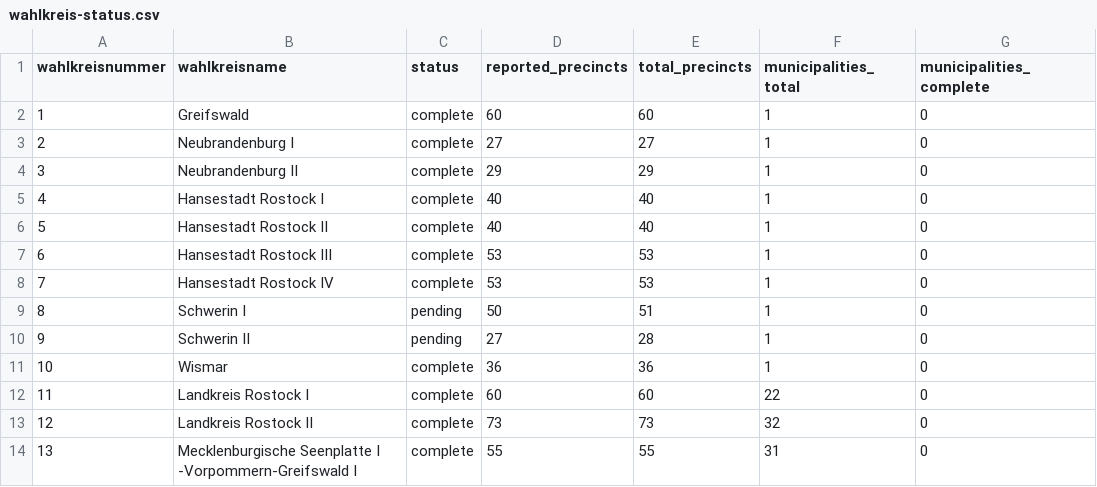
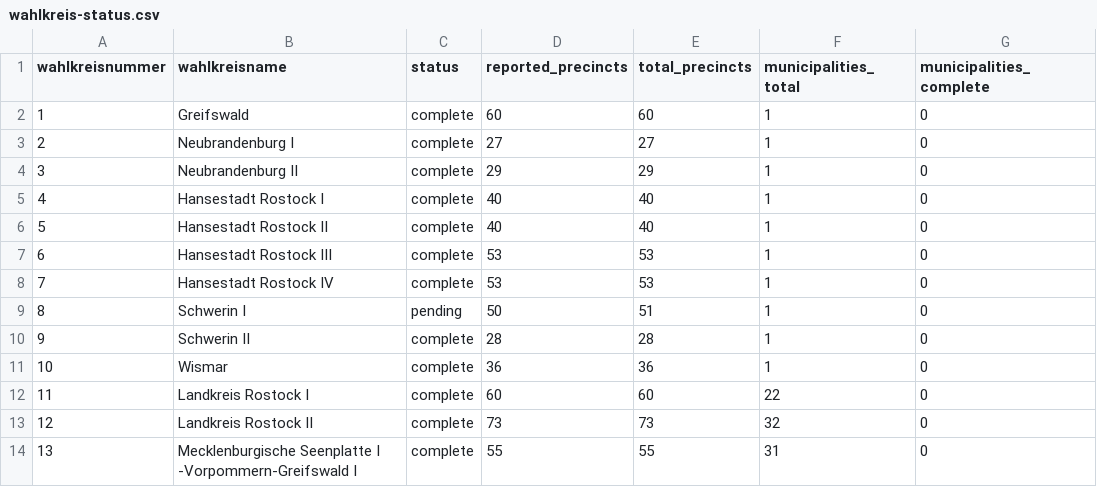
Before and after one commit to volzinnovation/wahl-monitor.de, a CSV file: data/2026-mv/metadata/wahlkreis-status.csv, drawn as a sheet; only a part is shown; the diff names each change by its address in the sheet, - before the commit and + after, or states it on an @@ line.

```diff
--- a/data/2026-mv/metadata/wahlkreis-status.csv
+++ b/data/2026-mv/metadata/wahlkreis-status.csv
-C10 (status): pending
+C10 (status): complete
-D10 (reported_precincts): 27
+D10 (reported_precincts): 28
```
Also changed, not shown: data/2026-mv/latest/statla_snapshots.csv, data/2026-mv/reports/latest_events.csv, 4 other files.
